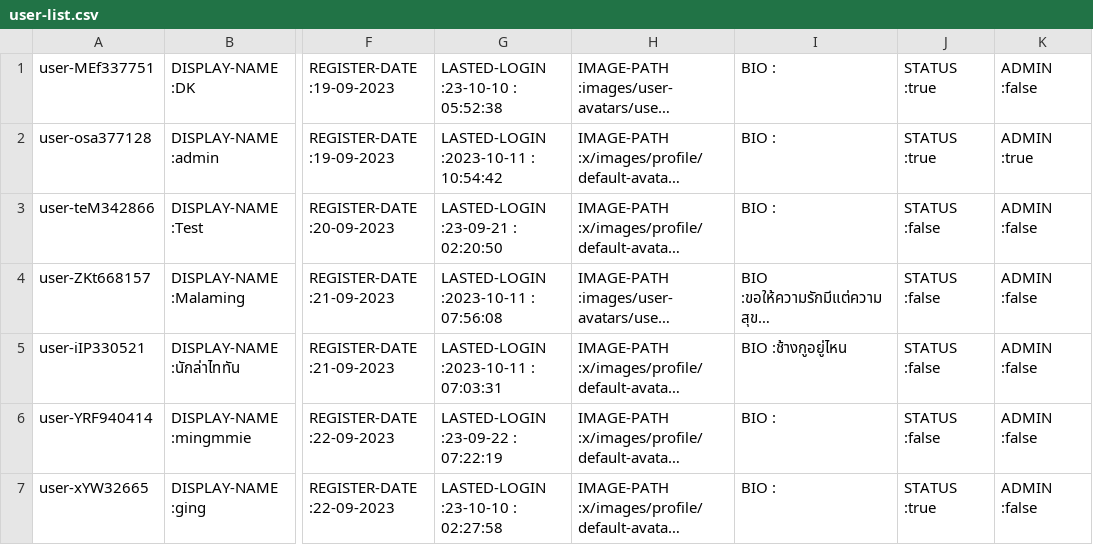
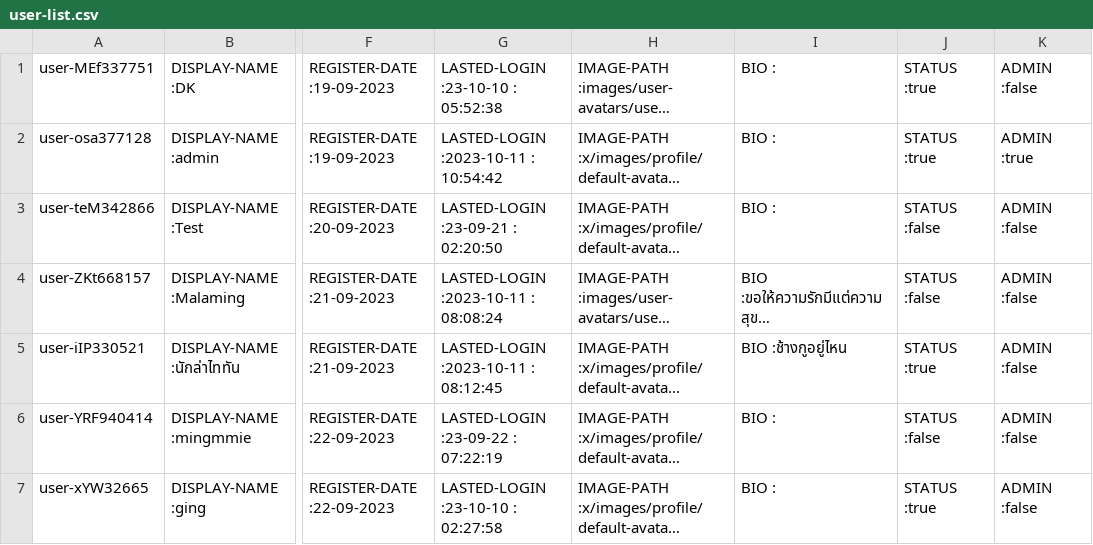
Before and after one commit to Homiez09/plasom-reunion, a CSV file: data/user-list.csv, drawn as a sheet; only a part is shown, gaps mark what is left out; long unchanged cells end in …; the diff names each change by its address in the sheet, - before the commit and + after, or states it on an @@ line.

```diff
--- a/data/user-list.csv
+++ b/data/user-list.csv
-G4: LASTED-LOGIN :2023-10-11 : 07:56:08
+G4: LASTED-LOGIN :2023-10-11 : 08:08:24
-G5: LASTED-LOGIN :2023-10-11 : 07:03:31
+G5: LASTED-LOGIN :2023-10-11 : 08:12:45
-J5: STATUS :false
+J5: STATUS :true
```
Also changed, not shown: 2 other files.
